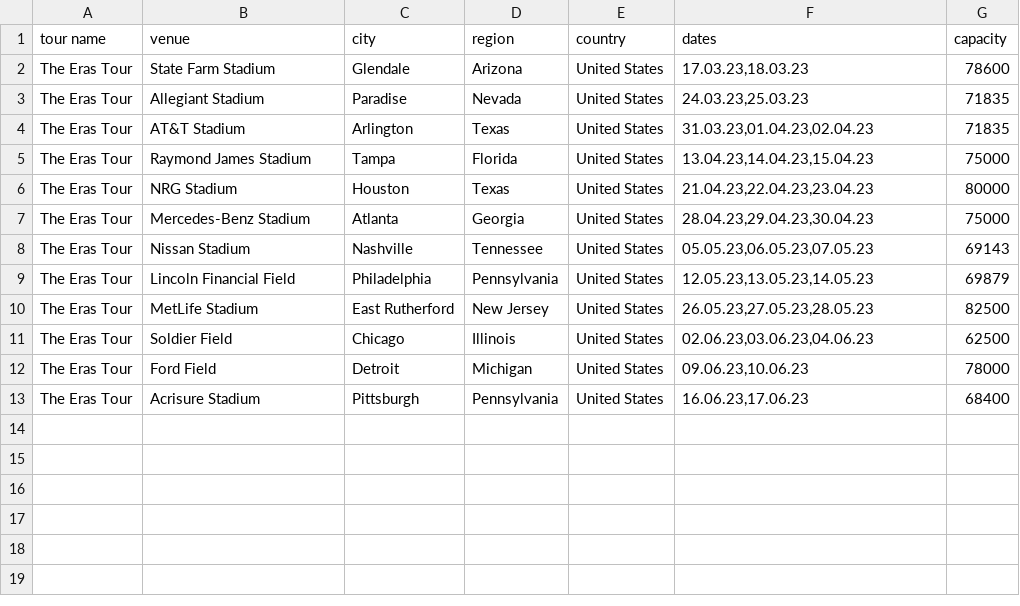
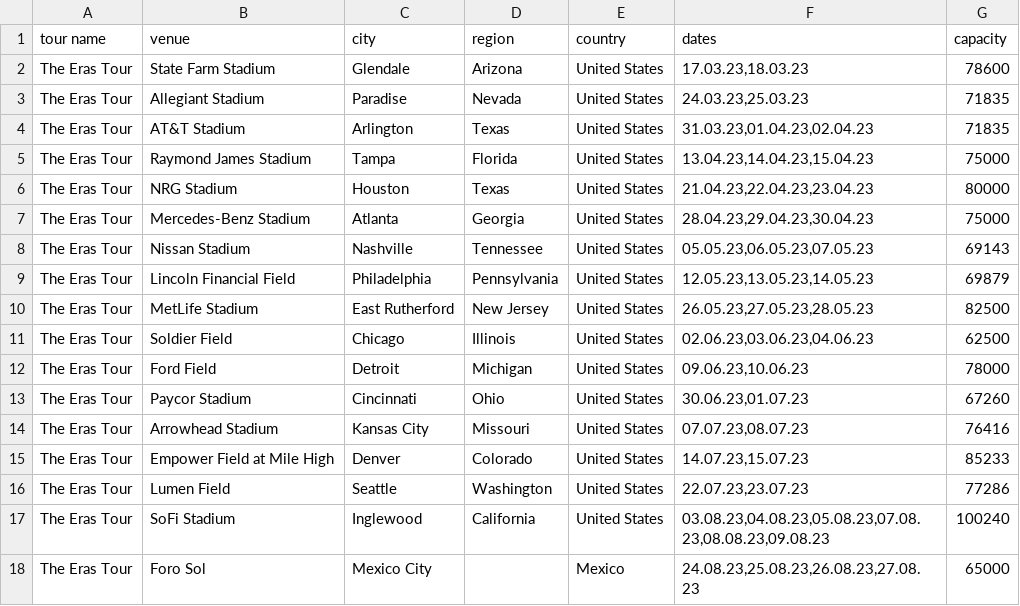
Before and after one commit to cvermno/SLO, a CSV file: erastourvenues.csv, drawn as a sheet.

Commit message:
Update erastourvenues.csv

```diff
--- a/erastourvenues.csv
+++ b/erastourvenues.csv
@@ -12,2 +12,7 @@
 "The Eras Tour","Ford Field","Detroit","Michigan","United States","09.06.23,10.06.23","78000"
-"The Eras Tour","Acrisure Stadium","Pittsburgh","Pennsylvania","United States","16.06.23,17.06.23","68400"
+"The Eras Tour","Paycor Stadium","Cincinnati","Ohio","United States","30.06.23,01.07.23","67260"
+"The Eras Tour","Arrowhead Stadium","Kansas City","Missouri","United States","07.07.23,08.07.23","76416"
+"The Eras Tour","Empower Field at Mile High","Denver","Colorado","United States","14.07.23,15.07.23","85233"
+"The Eras Tour","Lumen Field","Seattle","Washington","United States","22.07.23,23.07.23","77286"
+"The Eras Tour","SoFi Stadium","Inglewood","California","United States","03.08.23,04.08.23,05.08.23,07.08.23,08.08.23,09.08.23","100240"
+"The Eras Tour","Foro Sol","Mexico City","","Mexico","24.08.23,25.08.23,26.08.23,27.08.23","65000"
```
